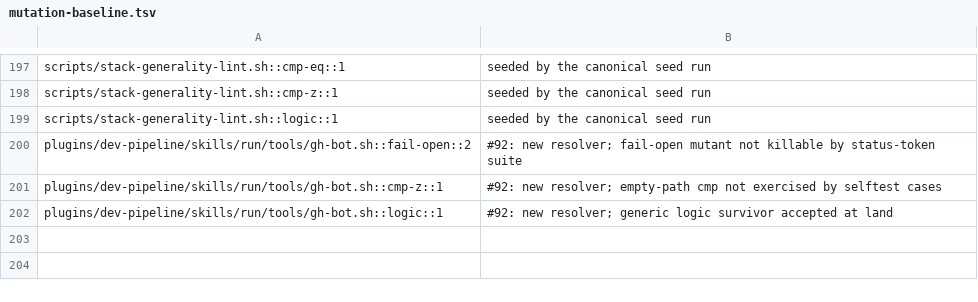
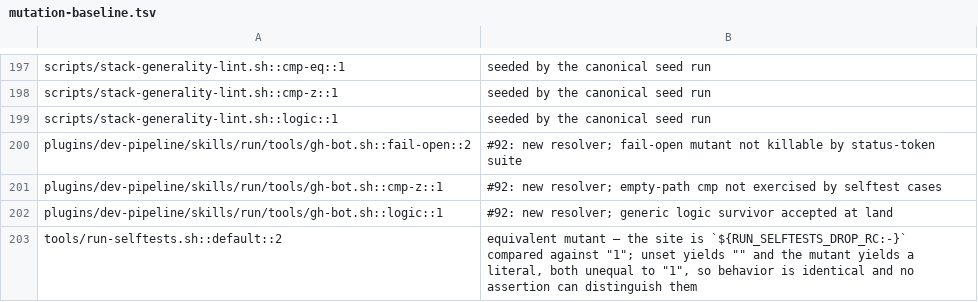
Before and after one commit to manoldonev/second-shift, a TSV file: tools/mutation-baseline.tsv, drawn as a sheet; only a part is shown, gaps mark what is left out; the diff names each change by its address in the sheet, - before the commit and + after, or states it on an @@ line.

```diff
--- a/tools/mutation-baseline.tsv
+++ b/tools/mutation-baseline.tsv
+row 203: tools/run-selftests.sh::default::2 | equivalent mutant — the site is `${RUN_SELFTESTS_DROP_RC:-}` compared against "1"; unset yields "" and the mutant yields a literal, both unequal to "1", so behavior is identical and no assertion can distinguish them
```
